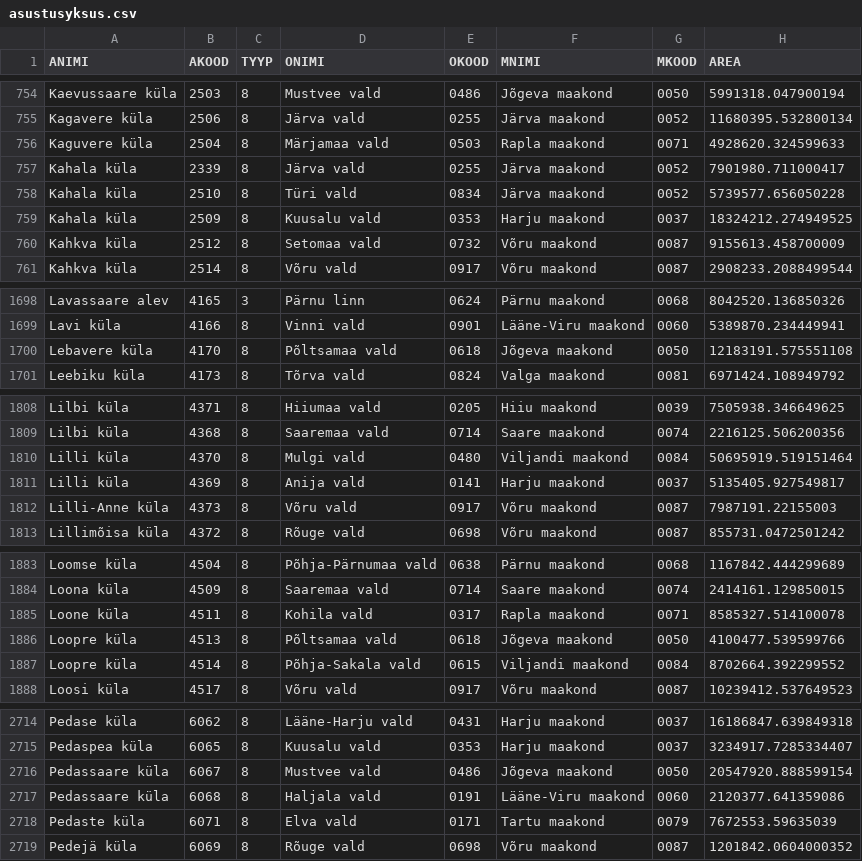
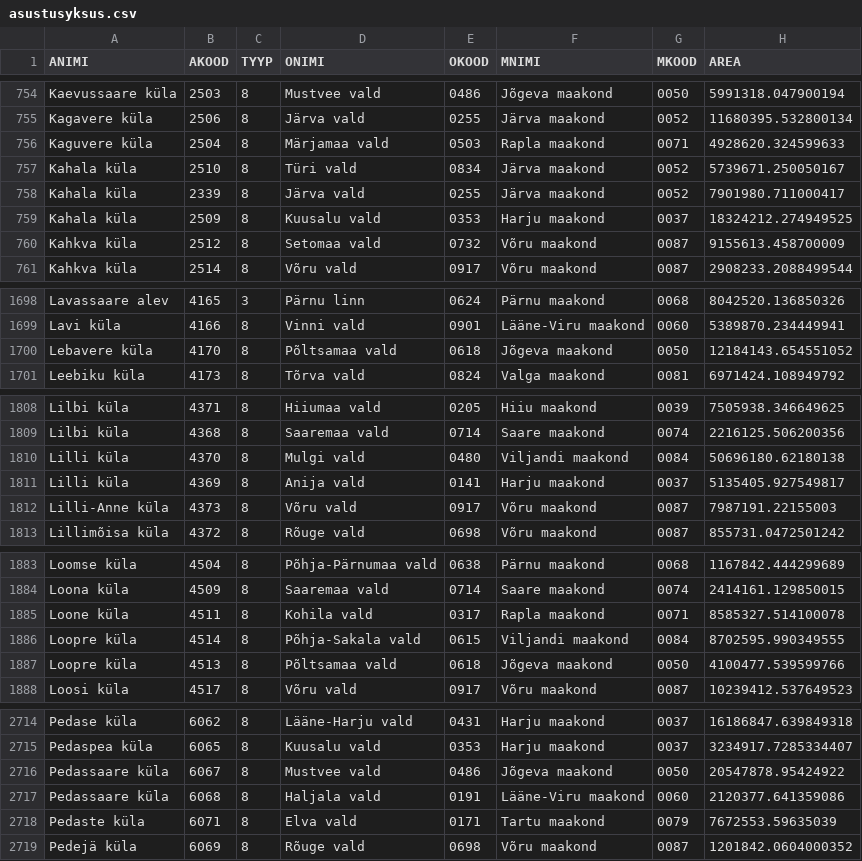
Before and after one commit to buildig/EHAK, a CSV file: csv/asustusyksus.csv, drawn as a sheet; only a part is shown, gaps mark what is left out; the diff covers the shown part only.

```diff
--- a/csv/asustusyksus.csv
+++ b/csv/asustusyksus.csv
@@ -756,4 +756,4 @@ Kagavere küla,2506,8,Järva vald,0255,Järva maakond,0052,11680395.532800134
 Kaguvere küla,2504,8,Märjamaa vald,0503,Rapla maakond,0071,4928620.324599633
+Kahala küla,2510,8,Türi vald,0834,Järva maakond,0052,5739671.250050167
 Kahala küla,2339,8,Järva vald,0255,Järva maakond,0052,7901980.711000417
-Kahala küla,2510,8,Türi vald,0834,Järva maakond,0052,5739577.656050228
 Kahala küla,2509,8,Kuusalu vald,0353,Harju maakond,0037,18324212.274949525
@@ -1699,3 +1699,3 @@ Lavassaare alev,4165,3,Pärnu linn,0624,Pärnu maakond,0068,8042520.136850326
 Lavi küla,4166,8,Vinni vald,0901,Lääne-Viru maakond,0060,5389870.234449941
-Lebavere küla,4170,8,Põltsamaa vald,0618,Jõgeva maakond,0050,12183191.575551108
+Lebavere küla,4170,8,Põltsamaa vald,0618,Jõgeva maakond,0050,12184143.654551052
 Leebiku küla,4173,8,Tõrva vald,0824,Valga maakond,0081,6971424.108949792
@@ -1809,3 +1809,3 @@ Lilbi küla,4371,8,Hiiumaa vald,0205,Hiiu maakond,0039,7505938.346649625
 Lilbi küla,4368,8,Saaremaa vald,0714,Saare maakond,0074,2216125.506200356
-Lilli küla,4370,8,Mulgi vald,0480,Viljandi maakond,0084,50695919.519151464
+Lilli küla,4370,8,Mulgi vald,0480,Viljandi maakond,0084,50696180.62180138
 Lilli küla,4369,8,Anija vald,0141,Harju maakond,0037,5135405.927549817
@@ -1885,4 +1885,4 @@ Loona küla,4509,8,Saaremaa vald,0714,Saare maakond,0074,2414161.129850015
 Loone küla,4511,8,Kohila vald,0317,Rapla maakond,0071,8585327.514100078
+Loopre küla,4514,8,Põhja-Sakala vald,0615,Viljandi maakond,0084,8702595.990349555
 Loopre küla,4513,8,Põltsamaa vald,0618,Jõgeva maakond,0050,4100477.539599766
-Loopre küla,4514,8,Põhja-Sakala vald,0615,Viljandi maakond,0084,8702664.392299552
 Loosi küla,4517,8,Võru vald,0917,Võru maakond,0087,10239412.537649523
@@ -2715,3 +2715,3 @@ Pedase küla,6062,8,Lääne-Harju vald,0431,Harju maakond,0037,16186847.63984931
 Pedaspea küla,6065,8,Kuusalu vald,0353,Harju maakond,0037,3234917.7285334407
-Pedassaare küla,6067,8,Mustvee vald,0486,Jõgeva maakond,0050,20547920.888599154
+Pedassaare küla,6067,8,Mustvee vald,0486,Jõgeva maakond,0050,20547878.95424922
 Pedassaare küla,6068,8,Haljala vald,0191,Lääne-Viru maakond,0060,2120377.641359086
```
Also changed, not shown: 10 edited cells elsewhere in this file, csv/maakond.csv, csv/omavalitsus.csv, 9 other files.
